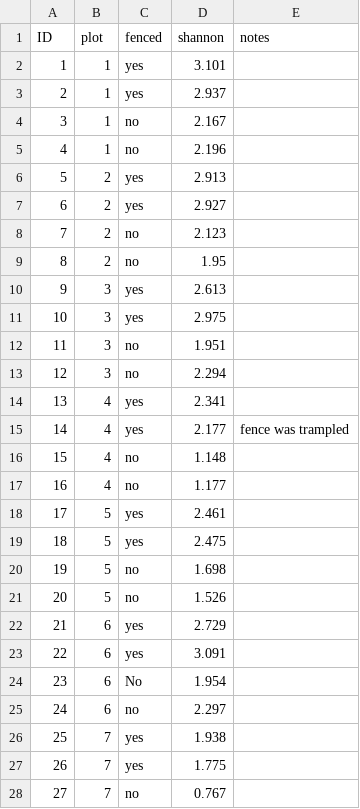
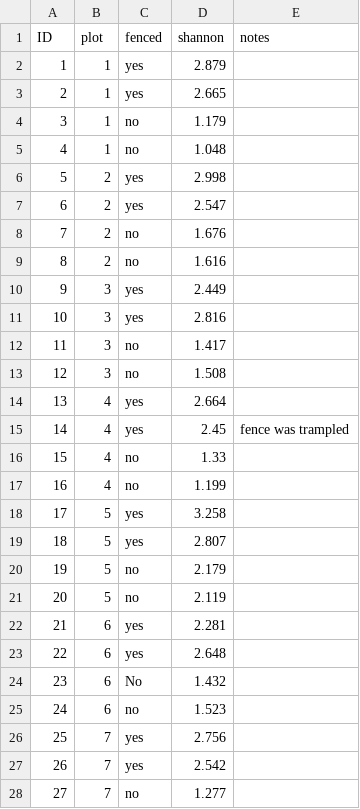
Before and after one commit to fdschneider/r_datahandling, a CSV file: data/rawdata.csv, drawn as a sheet; only a part is shown; the diff covers the shown part only.

```diff
--- a/data/rawdata.csv
+++ b/data/rawdata.csv
@@ -1,28 +1,28 @@
 "ID","plot","fenced","shannon","notes"
-1,1,"yes",3.101,""
-2,1,"yes",2.937,""
-3,1,"no",2.167,""
-4,1,"no",2.196,""
-5,2,"yes",2.913,""
-6,2,"yes",2.927,""
-7,2,"no",2.123,""
-8,2,"no",1.95,""
-9,3,"yes",2.613,""
-10,3,"yes",2.975,""
-11,3,"no",1.951,""
-12,3,"no",2.294,""
-13,4,"yes",2.341,""
-14,4,"yes",2.177,"fence was trampled"
-15,4,"no",1.148,""
-16,4,"no",1.177,""
-17,5,"yes",2.461,""
-18,5,"yes",2.475,""
-19,5,"no",1.698,""
-20,5,"no",1.526,""
-21,6,"yes",2.729,""
-22,6,"yes",3.091,""
-23,6,"No",1.954,""
-24,6,"no",2.297,""
-25,7,"yes",1.938,""
-26,7,"yes",1.775,""
-27,7,"no",0.767,""
+1,1,"yes",2.879,""
+2,1,"yes",2.665,""
+3,1,"no",1.179,""
+4,1,"no",1.048,""
+5,2,"yes",2.998,""
+6,2,"yes",2.547,""
+7,2,"no",1.676,""
+8,2,"no",1.616,""
+9,3,"yes",2.449,""
+10,3,"yes",2.816,""
+11,3,"no",1.417,""
+12,3,"no",1.508,""
+13,4,"yes",2.664,""
+14,4,"yes",2.45,"fence was trampled"
+15,4,"no",1.33,""
+16,4,"no",1.199,""
+17,5,"yes",3.258,""
+18,5,"yes",2.807,""
+19,5,"no",2.179,""
+20,5,"no",2.119,""
+21,6,"yes",2.281,""
+22,6,"yes",2.648,""
+23,6,"No",1.432,""
+24,6,"no",1.523,""
+25,7,"yes",2.756,""
+26,7,"yes",2.542,""
+27,7,"no",1.277,""
```
Also changed, not shown: 21 edited cells elsewhere in this file, data/plots.csv, data/rawdata2014.csv, 1 other file.
